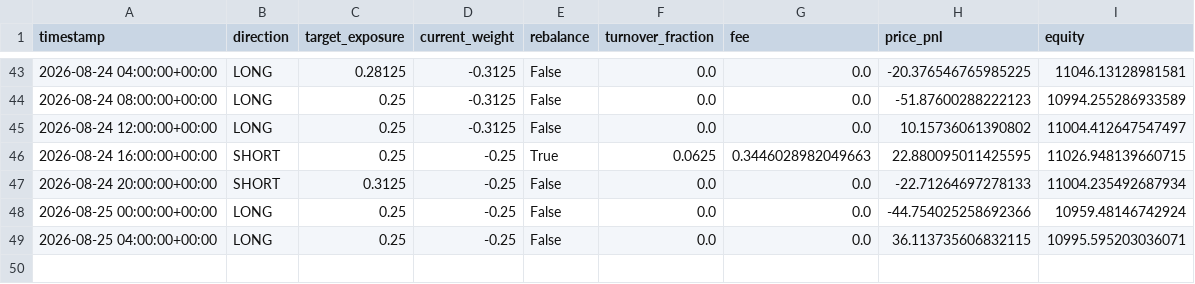
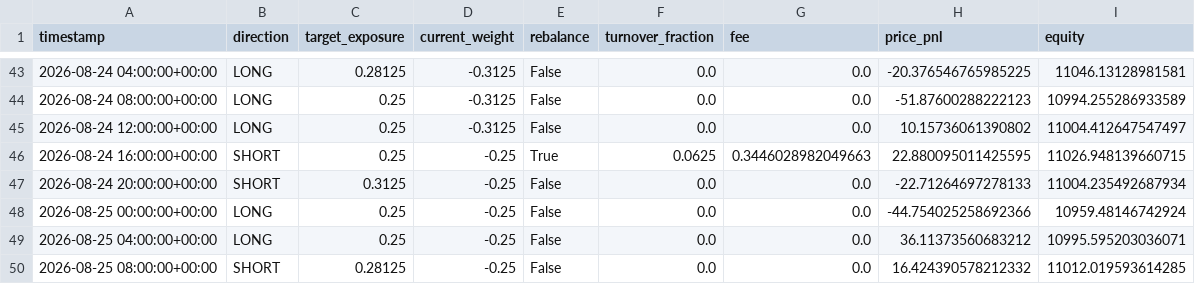
Before and after one commit to Nallge/crypto-strategy-dashboard, a CSV file: v2_live_paper_history.csv, drawn as a sheet; only a part is shown, gaps mark what is left out.

Commit message:
Update strategy dashboard data

```diff
--- a/v2_live_paper_history.csv
+++ b/v2_live_paper_history.csv
@@ -48,2 +48,3 @@ timestamp,direction,target_exposure,current_weight,rebalance,turnover_fraction,f
 2026-08-25 00:00:00+00:00,LONG,0.25,-0.25,False,0.0,0.0,-44.754025258692366,10959.48146742924
-2026-08-25 04:00:00+00:00,LONG,0.25,-0.25,False,0.0,0.0,36.113735606832115,10995.595203036071
+2026-08-25 04:00:00+00:00,LONG,0.25,-0.25,False,0.0,0.0,36.11373560683212,10995.595203036071
+2026-08-25 08:00:00+00:00,SHORT,0.28125,-0.25,False,0.0,0.0,16.424390578212332,11012.019593614285
```
Also changed, not shown: bull_low_vol_paper_log.csv, v3_live_paper_history.csv.
